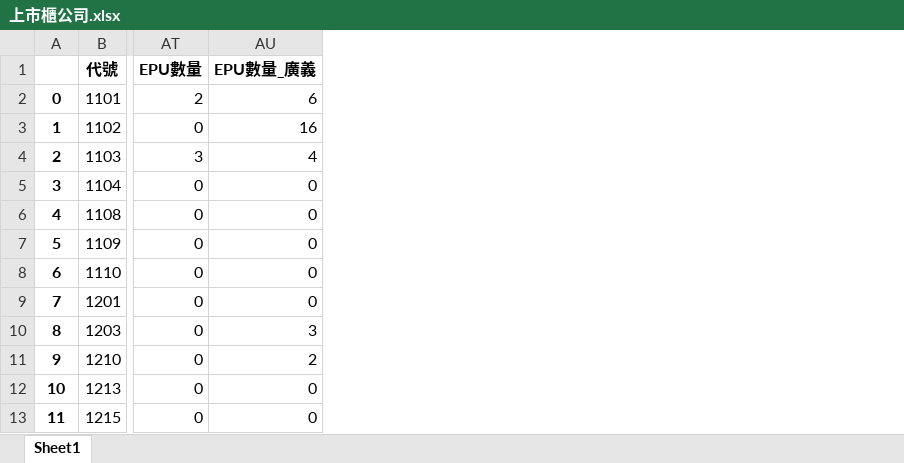
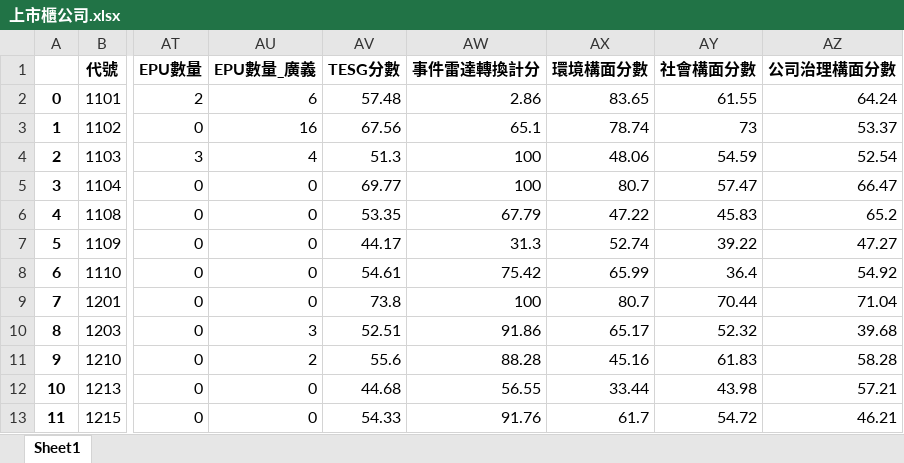
Before and after one commit to Simmonslin/pdf_crawling, an Excel workbook: 上市櫃公司.xlsx, sheet Sheet1, drawn as a sheet; only a part is shown, gaps mark what is left out; values as stored, in another font and other column widths than the file's, no borders; the diff names each change by its address in the sheet, - before the commit and + after, or states it on an @@ line.

Commit message:
同步更新至與python_ds一致

```diff
--- a/上市櫃公司.xlsx (sheet Sheet1)
+++ b/上市櫃公司.xlsx (sheet Sheet1)
+column AV (TESG分數), rows 2-13: 57.48 | 67.56 | 51.3 | 69.77 | 53.35 | 44.17 | 54.61 | 73.8 | 52.51 | 55.6 | 44.68 | 54.33
+column AW (事件雷達轉換計分), rows 2-13: 2.86 | 65.1 | 100 | 100 | 67.79 | 31.3 | 75.42 | 100 | 91.86 | 88.28 | 56.55 | 91.76
+column AX (環境構面分數), rows 2-13: 83.65 | 78.74 | 48.06 | 80.7 | 47.22 | 52.74 | 65.99 | 80.7 | 65.17 | 45.16 | 33.44 | 61.7
+column AY (社會構面分數), rows 2-13: 61.55 | 73 | 54.59 | 57.47 | 45.83 | 39.22 | 36.4 | 70.44 | 52.32 | 61.83 | 43.98 | 54.72
+column AZ (公司治理構面分數), rows 2-13: 64.24 | 53.37 | 52.54 | 66.47 | 65.2 | 47.27 | 54.92 | 71.04 | 39.68 | 58.28 | 57.21 | 46.21
```
